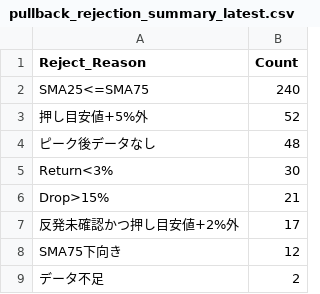
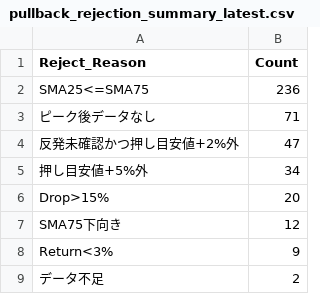
Before and after one commit to tomiya713-lab/oshime-bot, a CSV file: reports/pullback_rejection_summary_latest.csv, drawn as a sheet.

```diff
--- a/reports/pullback_rejection_summary_latest.csv
+++ b/reports/pullback_rejection_summary_latest.csv
@@ -1,9 +1,9 @@
 Reject_Reason,Count
-SMA25<=SMA75,240
-押し目安値+5%外,52
-ピーク後データなし,48
-Return<3%,30
-Drop>15%,21
-反発未確認かつ押し目安値+2%外,17
+SMA25<=SMA75,236
+ピーク後データなし,71
+反発未確認かつ押し目安値+2%外,47
+押し目安値+5%外,34
+Drop>15%,20
 SMA75下向き,12
+Return<3%,9
 データ不足,2
```
Also changed, not shown: reports/pullback_candidates_latest.csv, reports/pullback_diagnostics_latest.csv, 2 other files.
